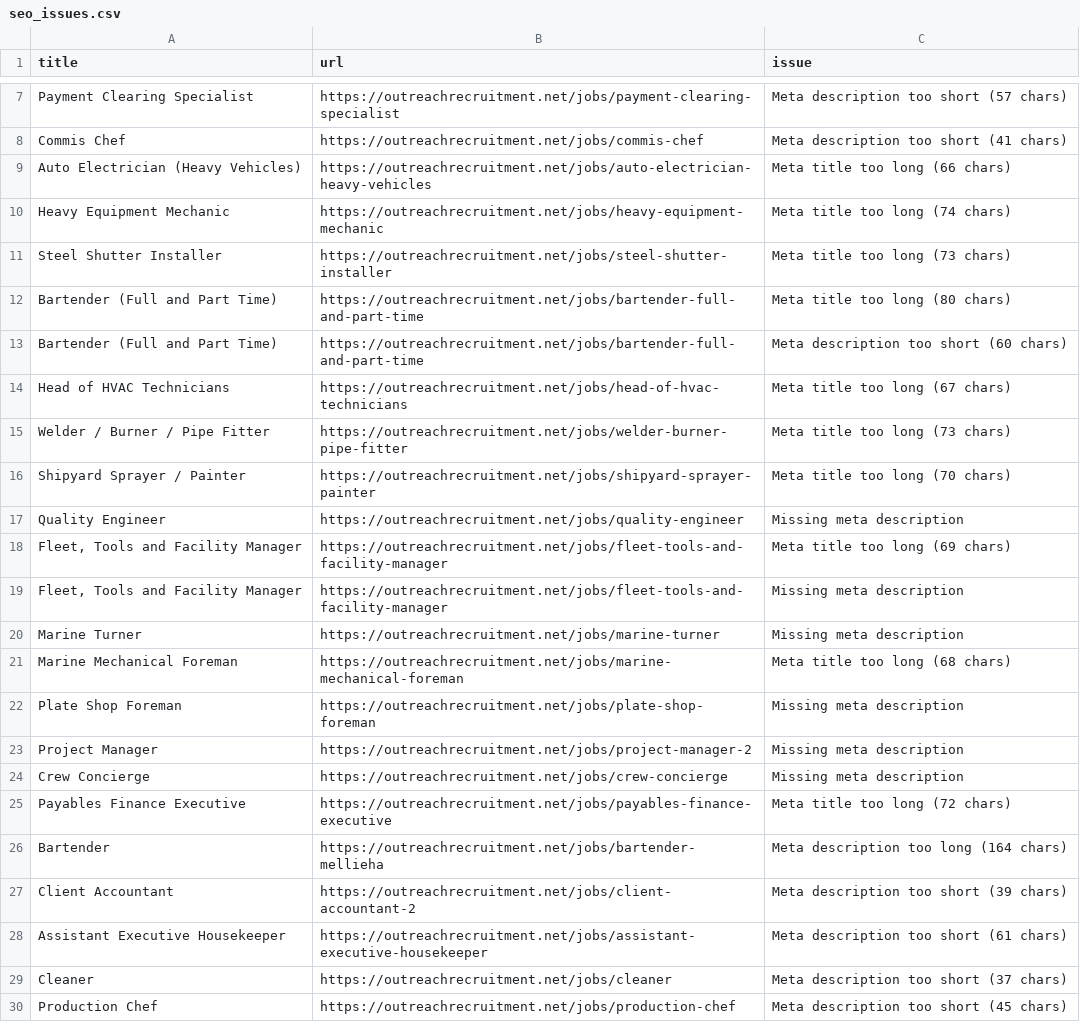
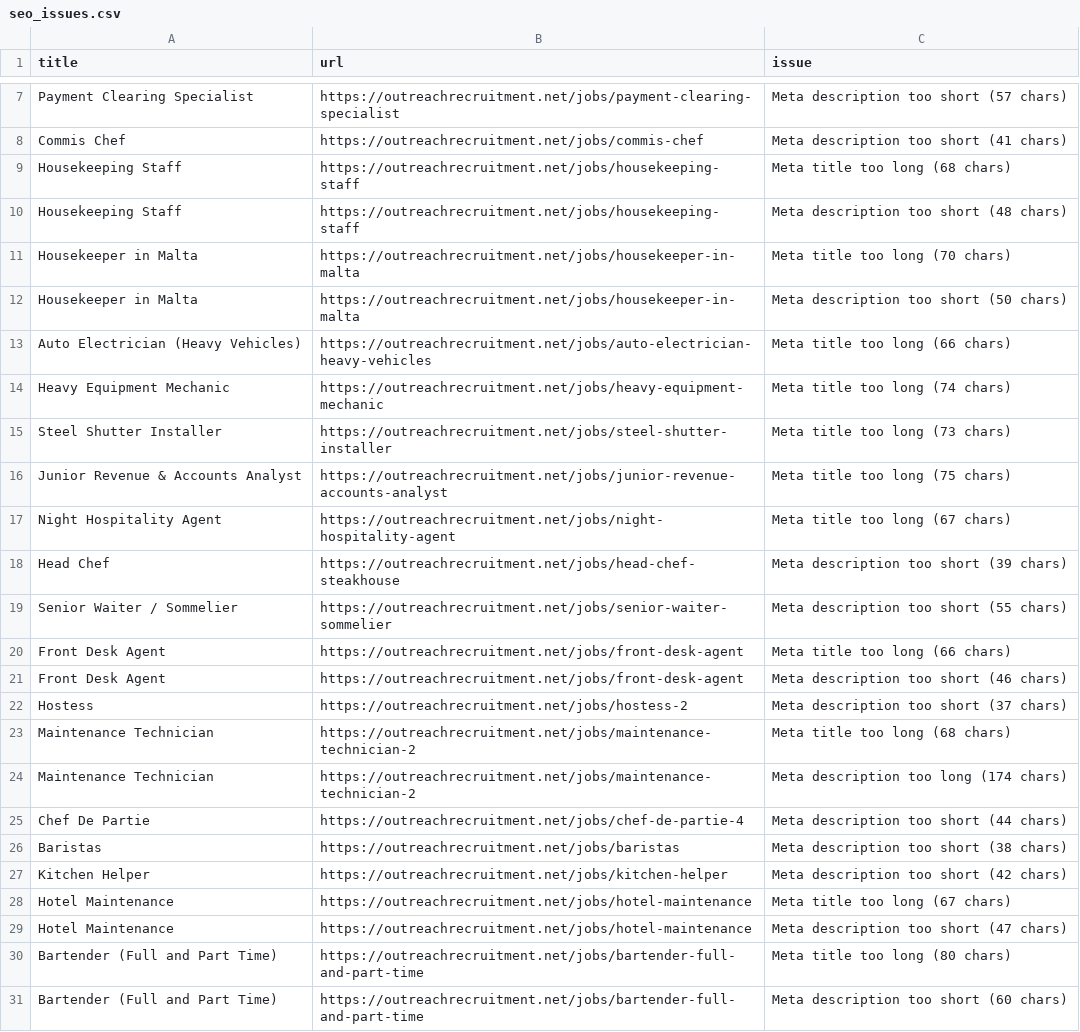
Before and after one commit to sofyanebarakat-beep/OutreachRecruitment-Jobs-in-Malta, a CSV file: reports/seo_issues.csv, drawn as a sheet; only a part is shown, gaps mark what is left out; the shorter side is filled out with more unchanged rows; the diff covers the shown part only; the diff names each change by its address in the sheet, - before the commit and + after, or states it on an @@ line.

```diff
--- a/reports/seo_issues.csv
+++ b/reports/seo_issues.csv
+row 9: Housekeeping Staff | https://outreachrecruitment.net/jobs/housekeeping-staff | Meta title too long (68 chars)
+row 10: Housekeeping Staff | https://outreachrecruitment.net/jobs/housekeeping-staff | Meta description too short (48 chars)
+row 11: Housekeeper in Malta | https://outreachrecruitment.net/jobs/housekeeper-in-malta | Meta title too long (70 chars)
+row 12: Housekeeper in Malta | https://outreachrecruitment.net/jobs/housekeeper-in-malta | Meta description too short (50 chars)
+row 16: Junior Revenue & Accounts Analyst | https://outreachrecruitment.net/jobs/junior-revenue-accounts-analyst | Meta title too long (75 chars)
+row 17: Night Hospitality Agent | https://outreachrecruitment.net/jobs/night-hospitality-agent | Meta title too long (67 chars)
+row 18: Head Chef | https://outreachrecruitment.net/jobs/head-chef-steakhouse | Meta description too short (39 chars)
+row 19: Senior Waiter / Sommelier | https://outreachrecruitment.net/jobs/senior-waiter-sommelier | Meta description too short (55 chars)
+row 20: Front Desk Agent | https://outreachrecruitment.net/jobs/front-desk-agent | Meta title too long (66 chars)
+row 21: Front Desk Agent | https://outreachrecruitment.net/jobs/front-desk-agent | Meta description too short (46 chars)
+row 22: Hostess | https://outreachrecruitment.net/jobs/hostess-2 | Meta description too short (37 chars)
+row 23: Maintenance Technician | https://outreachrecruitment.net/jobs/maintenance-technician-2 | Meta title too long (68 chars)
+row 24: Maintenance Technician | https://outreachrecruitment.net/jobs/maintenance-technician-2 | Meta description too long (174 chars)
+row 25: Chef De Partie | https://outreachrecruitment.net/jobs/chef-de-partie-4 | Meta description too short (44 chars)
+row 26: Baristas | https://outreachrecruitment.net/jobs/baristas | Meta description too short (38 chars)
+row 27: Kitchen Helper | https://outreachrecruitment.net/jobs/kitchen-helper | Meta description too short (42 chars)
+row 28: Hotel Maintenance | https://outreachrecruitment.net/jobs/hotel-maintenance | Meta title too long (67 chars)
+row 29: Hotel Maintenance | https://outreachrecruitment.net/jobs/hotel-maintenance | Meta description too short (47 chars)
```
Also changed, not shown: 11 added rows elsewhere in this file, reports/extra_jobs.csv, reports/google_indexing_history.csv, 17 other files.
